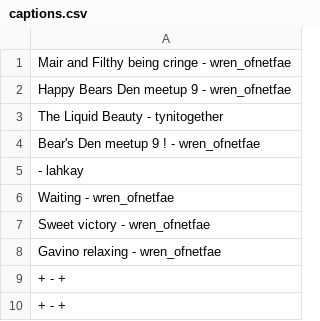
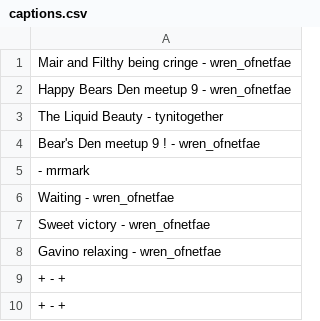
Before and after one commit to Wren-ofNetFae/Wren-ofNetFae.github.io, a CSV file: captions.csv, drawn as a sheet.

Commit message:
Updated: captions.csv

```diff
--- a/captions.csv
+++ b/captions.csv
@@ -4,3 +4,3 @@ The Liquid Beauty - tynitogether
 Bear's Den meetup 9 ! - wren_ofnetfae
- - lahkay
+ - mrmark
 Waiting - wren_ofnetfae
```
